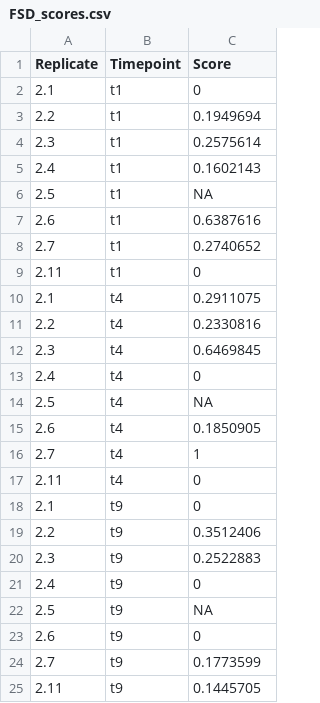
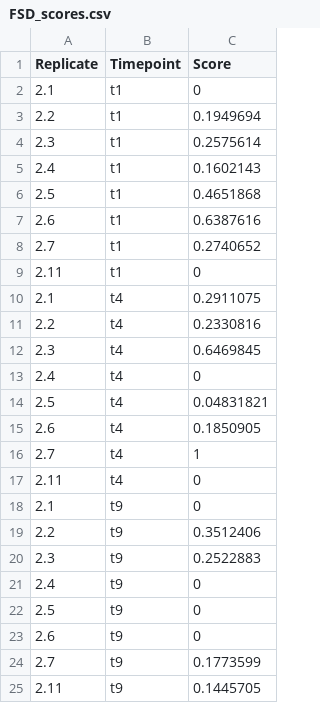
Before and after one commit to JackCommon/Morley_etal_sequences, a CSV file: time_shift/summary_data/FSD_scores.csv, drawn as a sheet.

Commit message:
Updated FSD scores to include replicate 2.5 data; added some model checking and new models to the analysis code; updated the means dataframe and figure accordingly

```diff
--- a/time_shift/summary_data/FSD_scores.csv
+++ b/time_shift/summary_data/FSD_scores.csv
@@ -5,3 +5,3 @@ Replicate,Timepoint,Score
 2.4,t1,0.1602143
-2.5,t1,NA
+2.5,t1,0.4651868
 2.6,t1,0.6387616
@@ -13,3 +13,3 @@ Replicate,Timepoint,Score
 2.4,t4,0
-2.5,t4,NA
+2.5,t4,0.04831821
 2.6,t4,0.1850905
@@ -21,3 +21,3 @@ Replicate,Timepoint,Score
 2.4,t9,0
-2.5,t9,NA
+2.5,t9,0
 2.6,t9,0
```
Also changed, not shown: 3 other files.
